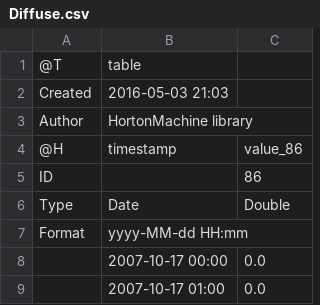
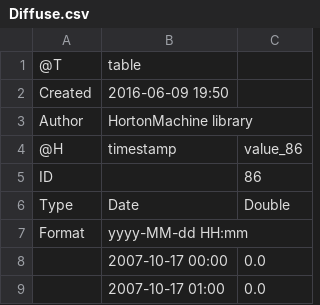
Before and after one commit to formeppe/ShortWaveRadiationBalance, a CSV file: resources/Output/Diffuse.csv, drawn as a sheet; only a part is shown.

```diff
--- a/resources/Output/Diffuse.csv
+++ b/resources/Output/Diffuse.csv
@@ -1,3 +1,3 @@
 @T,table
-Created,2016-05-03 21:03
+Created,2016-06-09 19:50
 Author,HortonMachine library
```
Also changed, not shown: resources/Output/Direct.csv, resources/Output/TopATM.csv, 1 other file.
